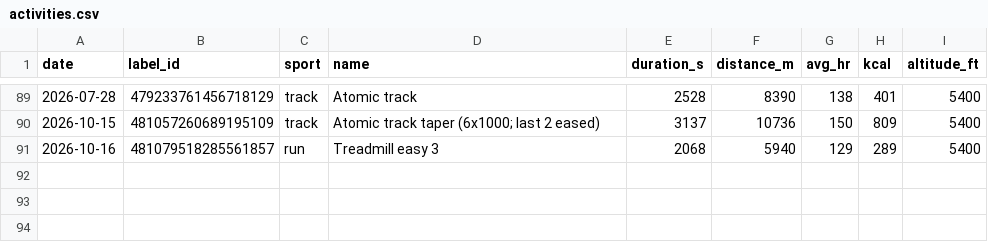
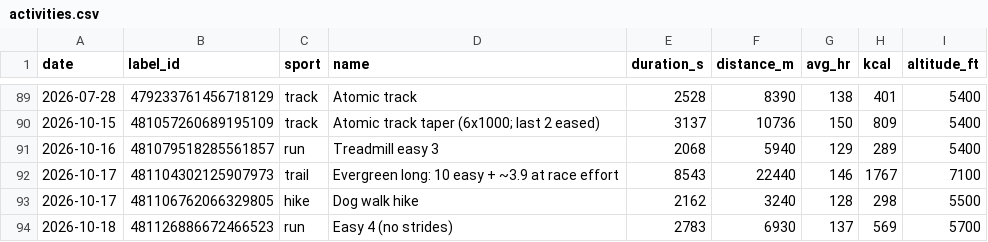
Before and after one commit to tbelliv/marathon-training, a CSV file: fitness/data/activities.csv, drawn as a sheet; only a part is shown, gaps mark what is left out.

```diff
--- a/fitness/data/activities.csv
+++ b/fitness/data/activities.csv
@@ -91 +91,4 @@ date,label_id,sport,name,duration_s,distance_m,avg_hr,kcal,altitude_ft
 2026-10-16,481079518285561857,run,Treadmill easy 3,2068,5940,129,289,5400
+2026-10-17,481104302125907973,trail,Evergreen long: 10 easy + ~3.9 at race effort,8543,22440,146,1767,7100
+2026-10-17,481106762066329805,hike,Dog walk hike,2162,3240,128,298,5500
+2026-10-18,481126886672466523,run,Easy 4 (no strides),2783,6930,137,569,5700
```
Also changed, not shown: fitness/data/daily.csv, fitness/data/hrv.csv, 6 other files.
